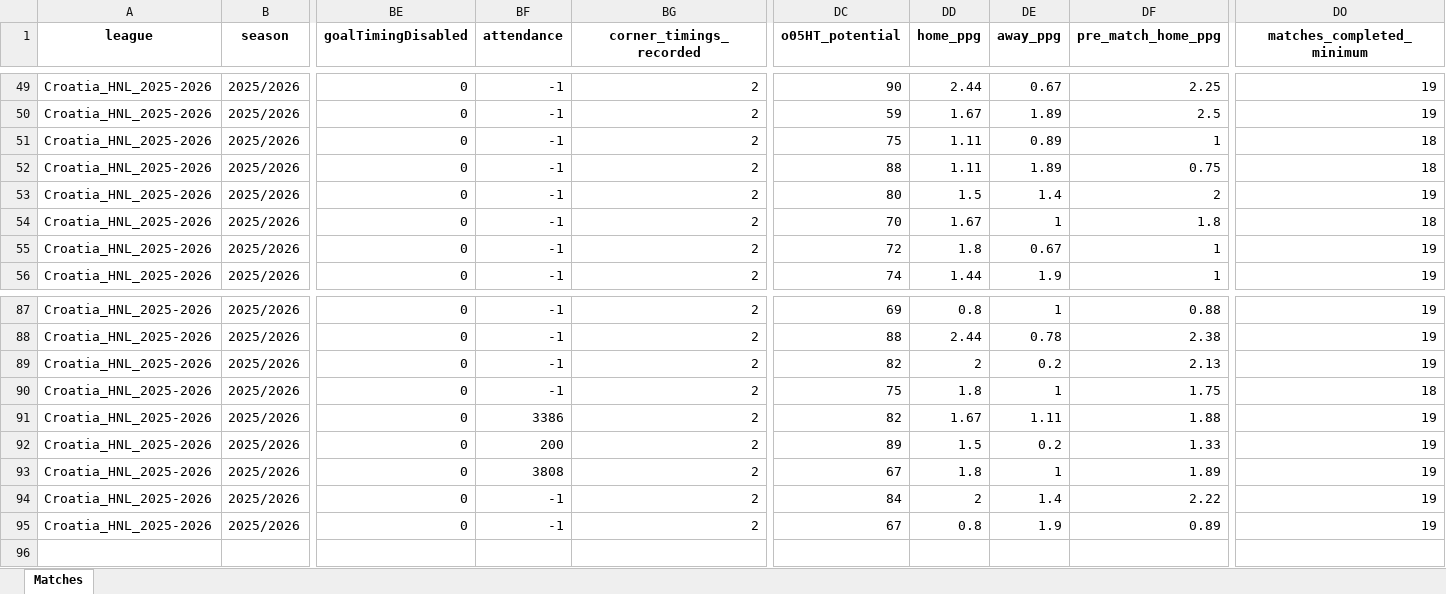
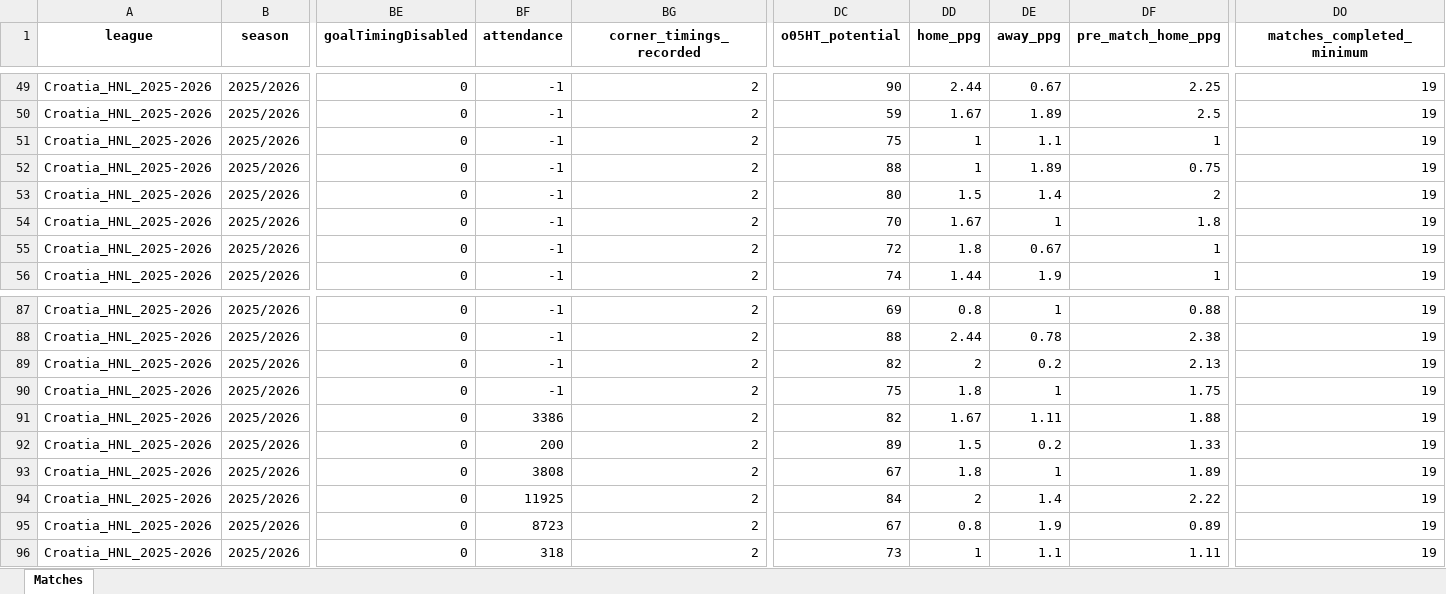
Before and after one commit to aimidas1/aimidas1, an Excel workbook: data/matches/leagues/Croatia_HNL_2025-2026.xlsx, sheet Matches, drawn as a sheet; only a part is shown, gaps mark what is left out; values as stored, in another font and other column widths than the file's, no borders; table styles not drawn; rows hold the shown columns only; the diff covers the shown part only; the diff names each change by its address in the sheet, - before the commit and + after, or states it on an @@ line.

Commit message:
Update Croatia_HNL_2025-2026 matches

```diff
--- a/data/matches/leagues/Croatia_HNL_2025-2026.xlsx (sheet Matches)
+++ b/data/matches/leagues/Croatia_HNL_2025-2026.xlsx (sheet Matches)
-DD51:DD52 (home_ppg): 1.11
+DD51:DD52 (home_ppg): 1
-DE51 (away_ppg): 0.89
+DE51 (away_ppg): 1.1
-DO51:DO52 (matches_completed_minimum): 18
+DO51:DO52 (matches_completed_minimum): 19
-DO54 (matches_completed_minimum): 18
+DO54 (matches_completed_minimum): 19
-DO90 (matches_completed_minimum): 18
+DO90 (matches_completed_minimum): 19
-BF94 (attendance): -1
+BF94 (attendance): 11925
-BF95 (attendance): -1
+BF95 (attendance): 8723
+row 96: Croatia_HNL_2025-2026 | 2025/2026 | 0 | 318 | 2 | 73 | 1 | 1.1 | 1.11 | 19
```
Also changed, not shown: 45 edited cells elsewhere in this sheet.
